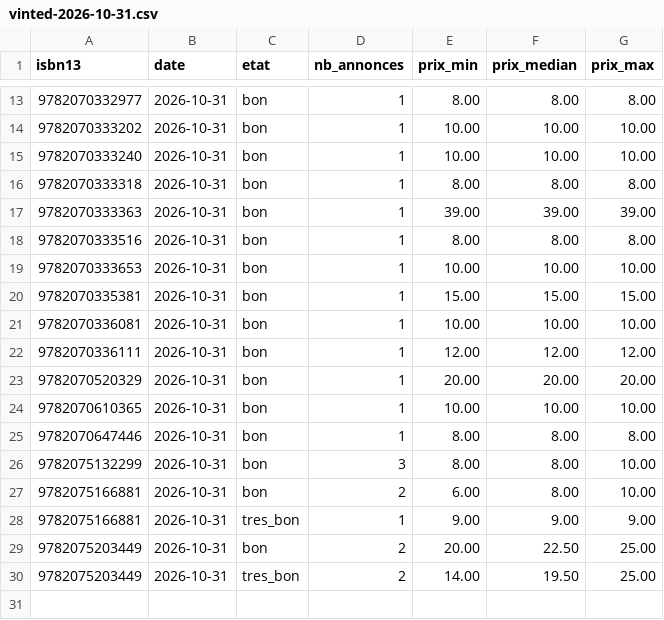
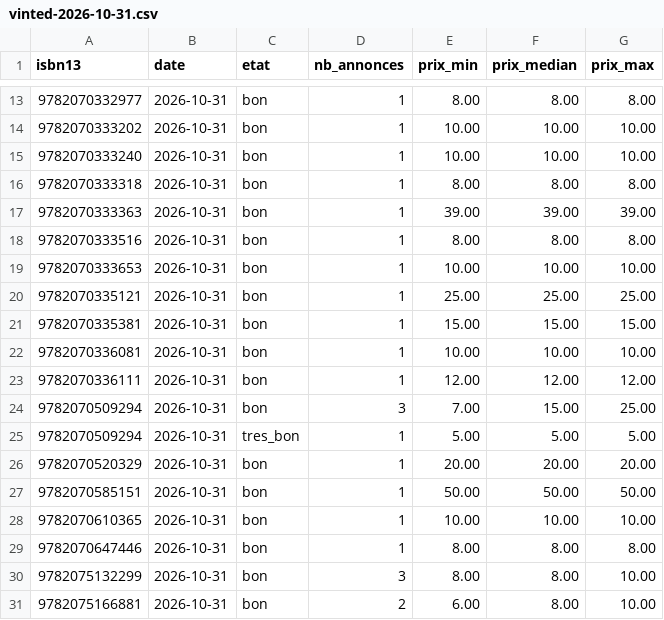
Before and after one commit to loliba92/LDVELH, a CSV file: data/raw/occasion/vinted-2026-10-31.csv, drawn as a sheet; only a part is shown, gaps mark what is left out; the shorter side is filled out with more unchanged rows; the diff names each change by its address in the sheet, - before the commit and + after, or states it on an @@ line.

```diff
--- a/data/raw/occasion/vinted-2026-10-31.csv
+++ b/data/raw/occasion/vinted-2026-10-31.csv
+row 20: 9782070335121 | 2026-10-31 | bon | 1 | 25.00 | 25.00 | 25.00
+row 24: 9782070509294 | 2026-10-31 | bon | 3 | 7.00 | 15.00 | 25.00
+row 25: 9782070509294 | 2026-10-31 | tres_bon | 1 | 5.00 | 5.00 | 5.00
+row 27: 9782070585151 | 2026-10-31 | bon | 1 | 50.00 | 50.00 | 50.00
```
Also changed, not shown: data/raw/occasion/annonces-vinted-2026-10-31.csv, 10 other files.
